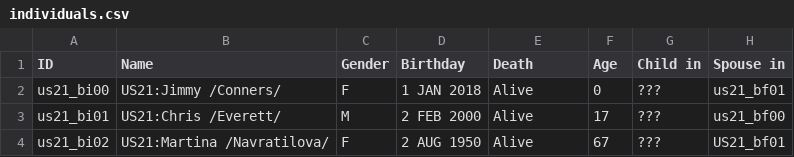
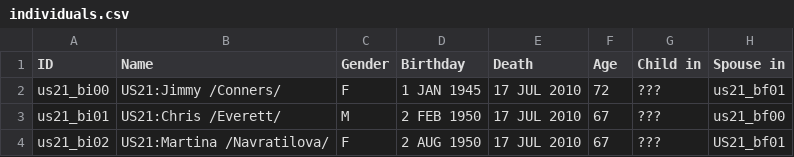
Before and after one commit to khockenj/ssw555, a CSV file: individuals.csv, drawn as a sheet.

```diff
--- a/individuals.csv
+++ b/individuals.csv
@@ -1,4 +1,4 @@
 ID,Name,Gender,Birthday,Death,Age,Child in,Spouse in
-us21_bi00,US21:Jimmy /Conners/,F,1 JAN 2018,Alive,0,???,us21_bf01
-us21_bi01,US21:Chris /Everett/,M,2 FEB 2000,Alive,17,???,us21_bf00
-us21_bi02,US21:Martina /Navratilova/,F,2 AUG 1950,Alive,67,???,US21_bf01
+us21_bi00,US21:Jimmy /Conners/,F,1 JAN 1945,17 JUL 2010,72,???,us21_bf01
+us21_bi01,US21:Chris /Everett/,M,2 FEB 1950,17 JUL 2010,67,???,us21_bf00
+us21_bi02,US21:Martina /Navratilova/,F,2 AUG 1950,17 JUL 2010,67,???,US21_bf01
```
Also changed, not shown: 4 other files.
